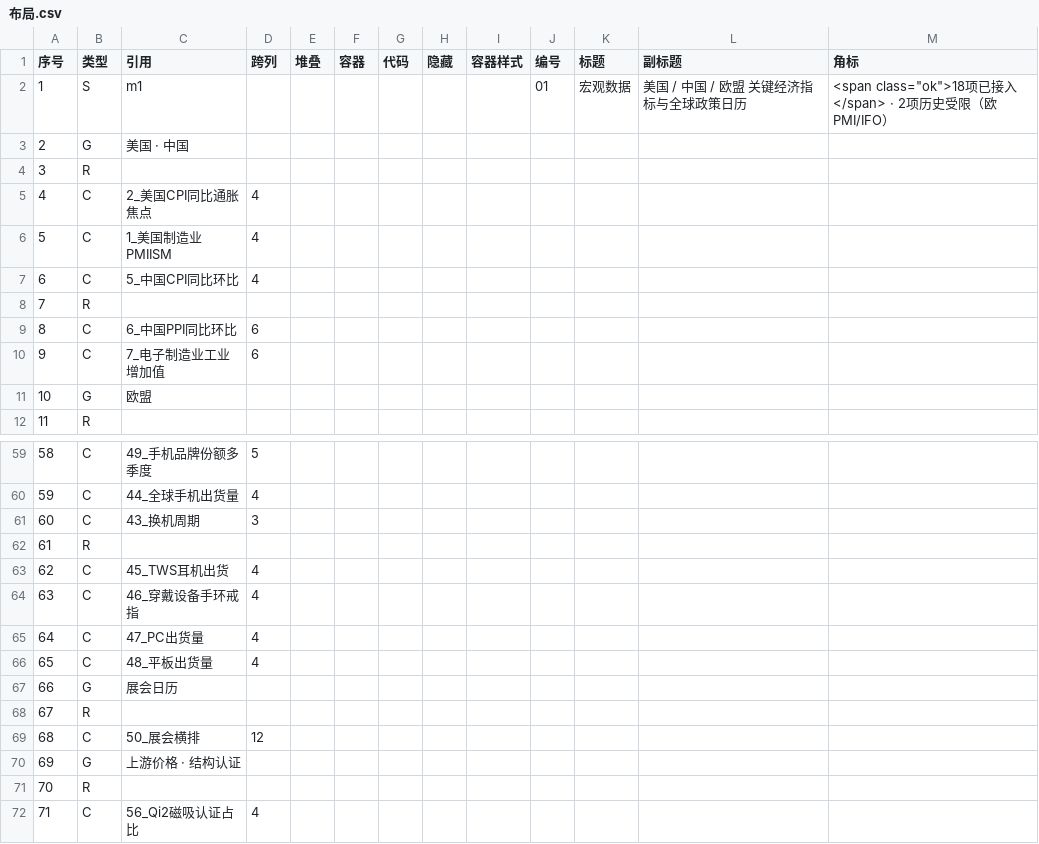
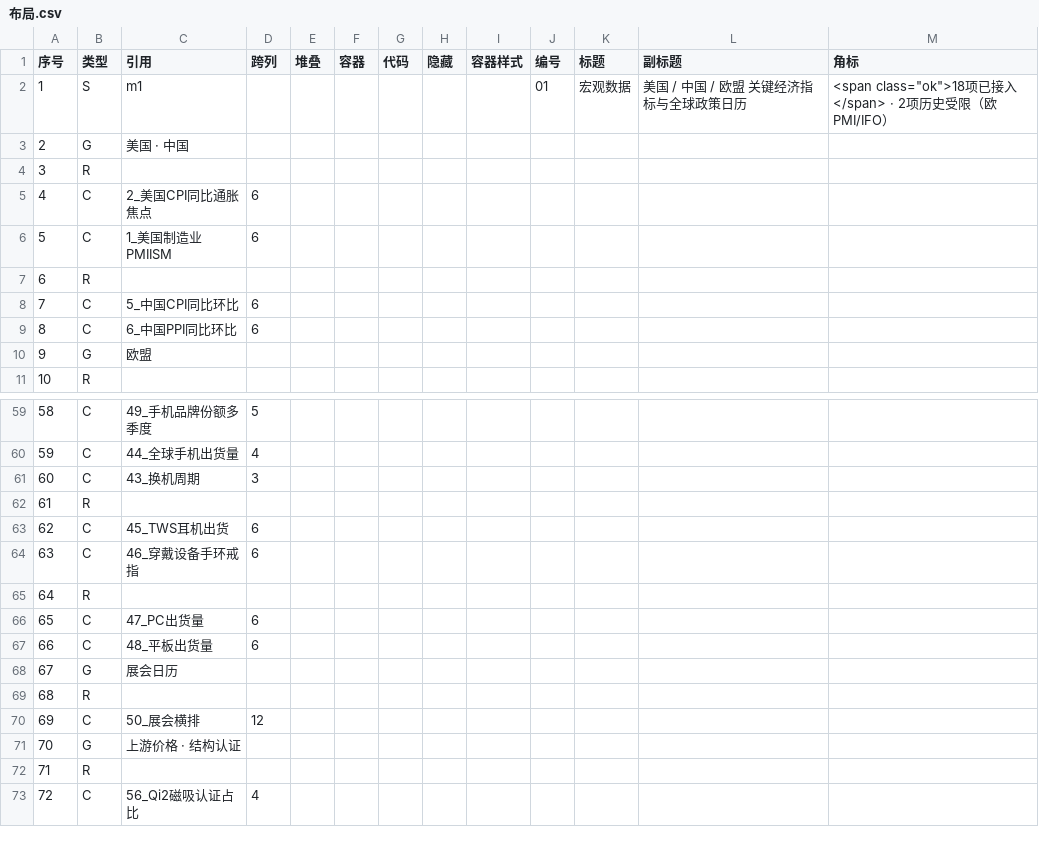
Before and after one commit to tendernessnick/dns-dashboard, a CSV file: 看板/布局.csv, drawn as a sheet; only a part is shown, gaps mark what is left out; removed rows and columns are numbered as before the commit, all else as after; the diff covers the shown part only; the diff names each change by its address in the sheet, - before the commit and + after, or states it on an @@ line.

```diff
--- a/看板/布局.csv
+++ b/看板/布局.csv
-D5:D6 (跨列): 4
+D5:D6 (跨列): 6
-row 7: 6 | C | 5_中国CPI同比环比 | 4
@@ column A (序号) renumbered from row 7 down @@
+row 8: 7 | C | 5_中国CPI同比环比 | 6
-row 10: 9 | C | 7_电子制造业工业增加值 | 6
-D63:D64 (跨列): 4
+D63:D64 (跨列): 6
+row 65: 64 | R
-D66:D67 (跨列): 4
+D66:D67 (跨列): 6
```
Also changed, not shown: 16 added rows, 12 removed rows, 1 moved row and 15 edited cells elsewhere in this file, 32 other files.
